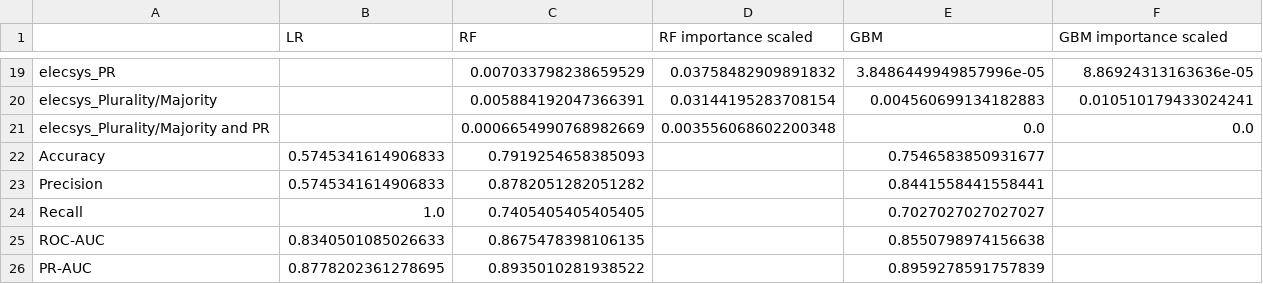
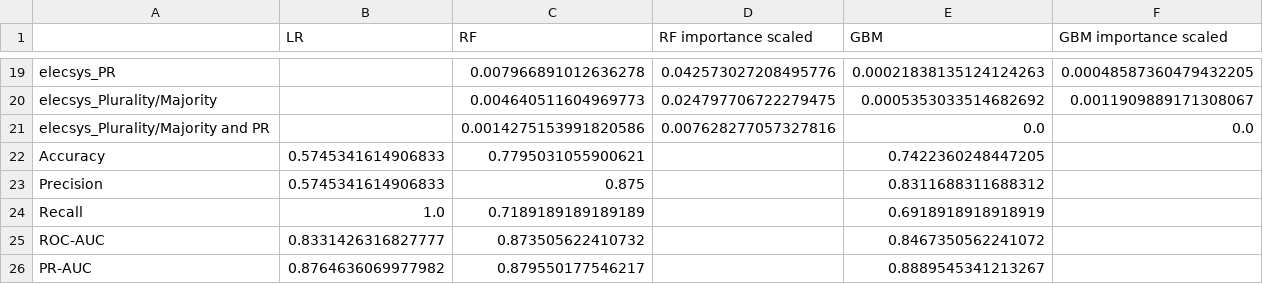
Before and after one commit to Bvlampe/MSc_thesis_PolSci, a CSV file: output_files/academic_interpol_glob_GTD.csv, drawn as a sheet; only a part is shown, gaps mark what is left out; the diff covers the shown part only; the diff names each change by its address in the sheet, - before the commit and + after, or states it on an @@ line.

```diff
--- a/output_files/academic_interpol_glob_GTD.csv
+++ b/output_files/academic_interpol_glob_GTD.csv
-C19 (RF): 0.007033798238659529
+C19 (RF): 0.007966891012636278
-D19 (RF importance scaled): 0.03758482909891832
+D19 (RF importance scaled): 0.042573027208495776
-E19 (GBM): 3.8486449949857996e-05
+E19 (GBM): 0.00021838135124124263
-F19 (GBM importance scaled): 8.86924313163636e-05
+F19 (GBM importance scaled): 0.00048587360479432205
-C20 (RF): 0.005884192047366391
+C20 (RF): 0.004640511604969773
-D20 (RF importance scaled): 0.03144195283708154
+D20 (RF importance scaled): 0.024797706722279475
-E20 (GBM): 0.004560699134182883
+E20 (GBM): 0.0005353033514682692
-F20 (GBM importance scaled): 0.010510179433024241
+F20 (GBM importance scaled): 0.0011909889171308067
-C21 (RF): 0.0006654990768982669
+C21 (RF): 0.0014275153991820586
-D21 (RF importance scaled): 0.003556068602200348
+D21 (RF importance scaled): 0.007628277057327816
-C22 (RF): 0.7919254658385093
+C22 (RF): 0.7795031055900621
-E22 (GBM): 0.7546583850931677
+E22 (GBM): 0.7422360248447205
-C23 (RF): 0.8782051282051282
+C23 (RF): 0.875
-E23 (GBM): 0.8441558441558441
+E23 (GBM): 0.8311688311688312
-C24 (RF): 0.7405405405405405
+C24 (RF): 0.7189189189189189
-E24 (GBM): 0.7027027027027027
+E24 (GBM): 0.6918918918918919
-B25 (LR): 0.8340501085026633
+B25 (LR): 0.8331426316827777
-C25 (RF): 0.8675478398106135
+C25 (RF): 0.873505622410732
-E25 (GBM): 0.8550798974156638
+E25 (GBM): 0.8467350562241072
-B26 (LR): 0.8778202361278695
+B26 (LR): 0.8764636069977982
-C26 (RF): 0.8935010281938522
+C26 (RF): 0.879550177546217
-E26 (GBM): 0.8959278591757839
+E26 (GBM): 0.8889545341213267
```
Also changed, not shown: 64 edited cells elsewhere in this file, output_files/all.csv, output_files/all_education.csv, 31 other files.
